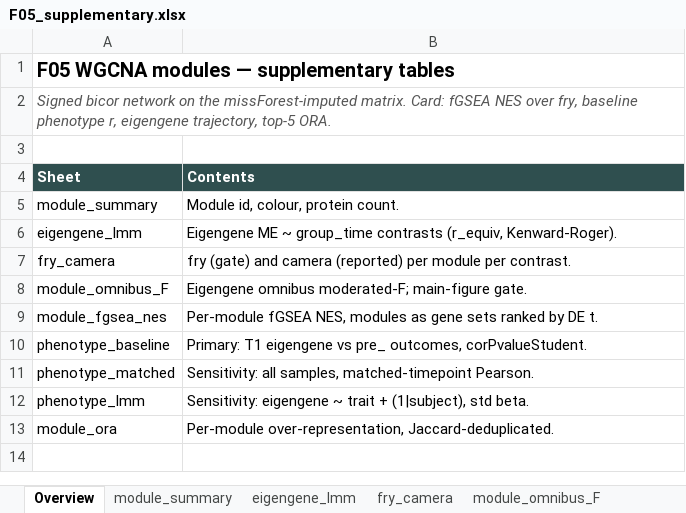
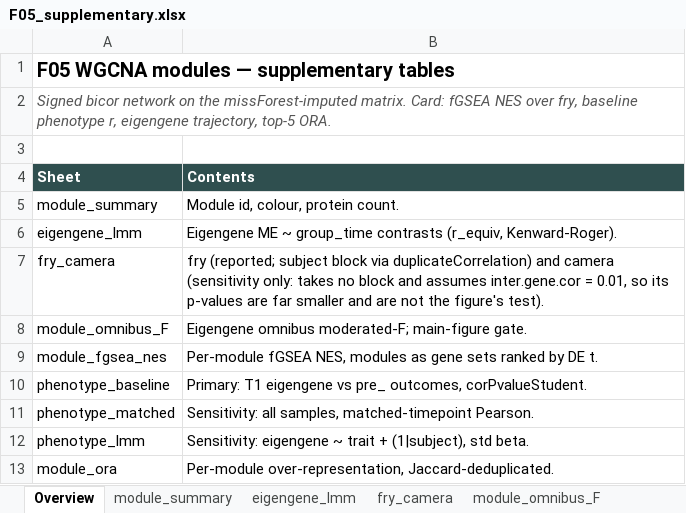
Before and after one commit to Dustyn-T-Lewis/CvH_2026, an Excel workbook: 04_Figures/F05_WGCNA/c_data/F05_supplementary.xlsx, sheet Overview, drawn as a sheet; values as stored, in another font and other column widths than the file's, no borders; the diff names each change by its address in the sheet, - before the commit and + after, or states it on an @@ line.

Commit message:
regenerate the wgcna card now that fry and NES test the same baseline contrast
turquoise, brown and blue stay significant with unchanged direction. green and
yellow flip Up->Down at baseline, which is the mismatch the old weights were
hiding: NES had them Down all along. All five modules now agree.

```diff
--- a/04_Figures/F05_WGCNA/c_data/F05_supplementary.xlsx (sheet Overview)
+++ b/04_Figures/F05_WGCNA/c_data/F05_supplementary.xlsx (sheet Overview)
-B7 (Contents): fry (gate) and camera (reported) per module per contrast.
+B7 (Contents): fry (reported; subject block via duplicateCorrelation) and camera (sensitivity only: takes no block and assumes inter.gene.cor = 0.01, so its p-values are far smaller and are not the figure's test).
```
Also changed, not shown: sheet eigengene_lmm, sheet fry_camera, 7 other files.
